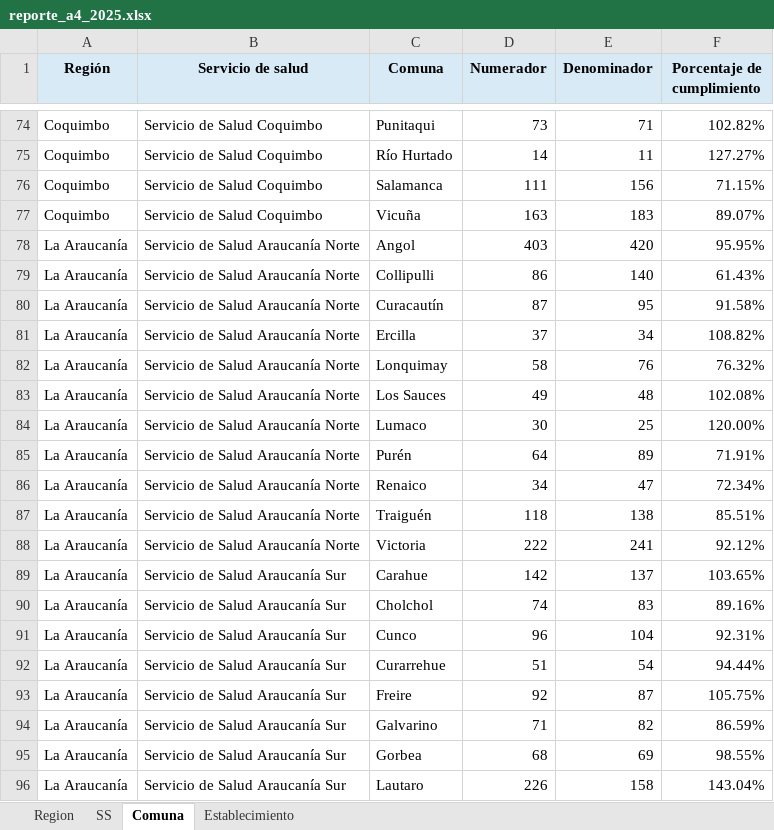
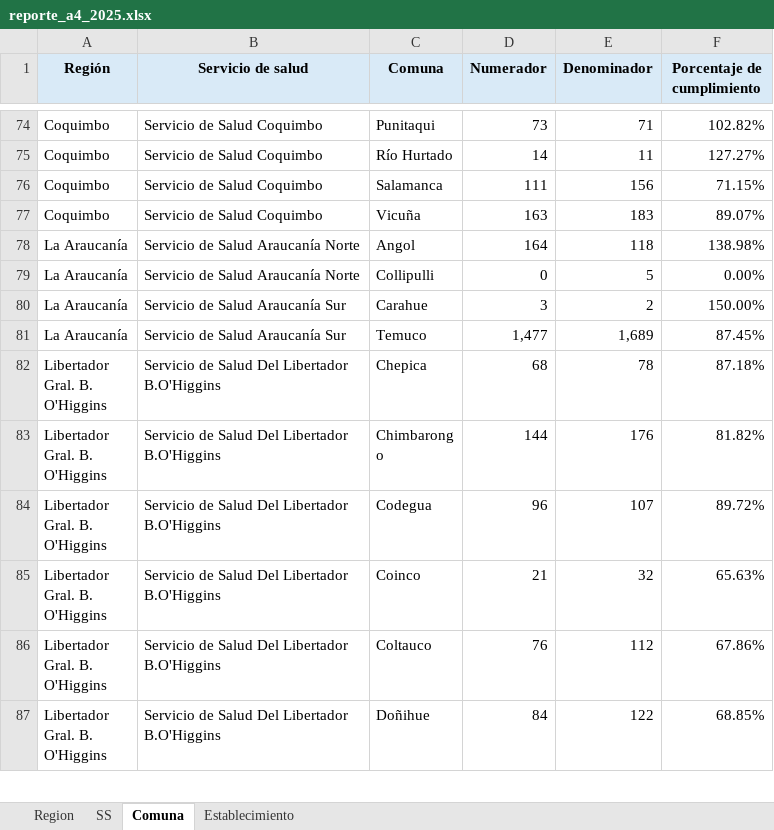
Before and after one commit to santiagofh/REM-CCHc, an Excel workbook: output/reporte_a4_2025.xlsx, sheet Comuna, drawn as a sheet; only a part is shown, gaps mark what is left out; the shorter side is filled out with more unchanged rows; values as stored, in another font and other column widths than the file's, no borders; removed rows and columns are numbered as before the commit, all else as after; the diff covers the shown part only; the diff names each change by its address in the sheet, - before the commit and + after, or states it on an @@ line.

```diff
--- a/output/reporte_a4_2025.xlsx (sheet Comuna)
+++ b/output/reporte_a4_2025.xlsx (sheet Comuna)
-D78 (Numerador): 403
+D78 (Numerador): 164
-E78 (Denominador): 420
+E78 (Denominador): 118
-F78 (Porcentaje de cumplimiento): 95.95%
+F78 (Porcentaje de cumplimiento): 138.98%
-D79 (Numerador): 86
+D79 (Numerador): 0
-E79 (Denominador): 140
+E79 (Denominador): 5
-F79 (Porcentaje de cumplimiento): 61.43%
+F79 (Porcentaje de cumplimiento): 0.00%
-row 80: La Araucanía | Servicio de Salud Araucanía Norte | Curacautín | 87 | 95 | 91.58%
-row 81: La Araucanía | Servicio de Salud Araucanía Norte | Ercilla | 37 | 34 | 108.82%
-row 82: La Araucanía | Servicio de Salud Araucanía Norte | Lonquimay | 58 | 76 | 76.32%
-row 83: La Araucanía | Servicio de Salud Araucanía Norte | Los Sauces | 49 | 48 | 102.08%
-row 84: La Araucanía | Servicio de Salud Araucanía Norte | Lumaco | 30 | 25 | 120.00%
-row 85: La Araucanía | Servicio de Salud Araucanía Norte | Purén | 64 | 89 | 71.91%
-row 86: La Araucanía | Servicio de Salud Araucanía Norte | Renaico | 34 | 47 | 72.34%
-row 87: La Araucanía | Servicio de Salud Araucanía Norte | Traiguén | 118 | 138 | 85.51%
-row 88: La Araucanía | Servicio de Salud Araucanía Norte | Victoria | 222 | 241 | 92.12%
-D80 (Numerador): 142
+D80 (Numerador): 3
-E80 (Denominador): 137
+E80 (Denominador): 2
-F80 (Porcentaje de cumplimiento): 103.65%
+F80 (Porcentaje de cumplimiento): 150.00%
-row 90: La Araucanía | Servicio de Salud Araucanía Sur | Cholchol | 74 | 83 | 89.16%
-row 91: La Araucanía | Servicio de Salud Araucanía Sur | Cunco | 96 | 104 | 92.31%
-row 92: La Araucanía | Servicio de Salud Araucanía Sur | Curarrehue | 51 | 54 | 94.44%
-row 93: La Araucanía | Servicio de Salud Araucanía Sur | Freire | 92 | 87 | 105.75%
-row 94: La Araucanía | Servicio de Salud Araucanía Sur | Galvarino | 71 | 82 | 86.59%
-row 95: La Araucanía | Servicio de Salud Araucanía Sur | Gorbea | 68 | 69 | 98.55%
-row 96: La Araucanía | Servicio de Salud Araucanía Sur | Lautaro | 226 | 158 | 143.04%
```
Also changed, not shown: 48 removed rows and 41 edited cells elsewhere in this sheet, sheet Establecimiento, sheet SS, sheet Region, output/reporte_a2_2025.xlsx, output/reporte_h2_2025.xlsx, 13 other files.
